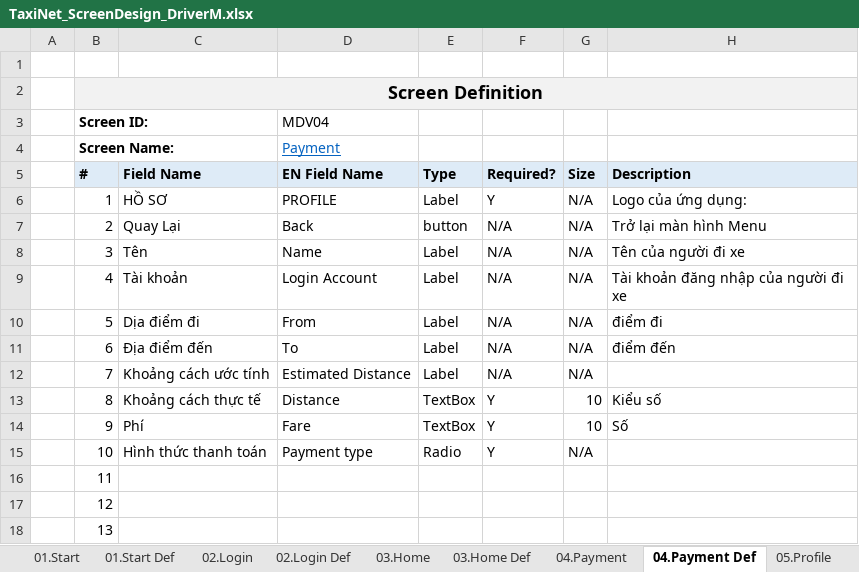
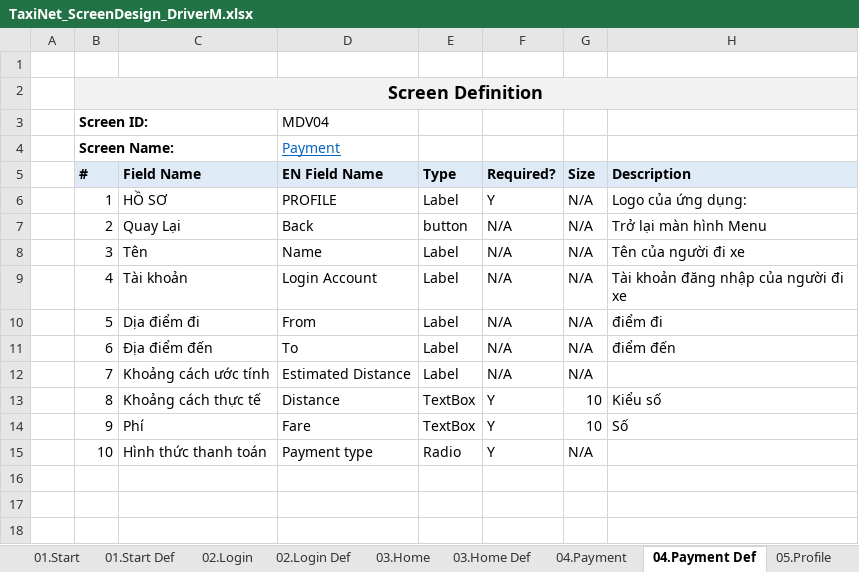
Before and after one commit to sangnvus/tns-project, an Excel workbook: WIP/Documents/Requirements/Mockup/Mobile/TaxiNet_ScreenDesign_DriverM.xlsx, sheet 04.Payment Def, drawn as a sheet; values as stored, in another font and other column widths than the file's, no borders; the diff names each change by its address in the sheet, - before the commit and + after, or states it on an @@ line.

```diff
--- a/WIP/Documents/Requirements/Mockup/Mobile/TaxiNet_ScreenDesign_DriverM.xlsx (sheet 04.Payment Def)
+++ b/WIP/Documents/Requirements/Mockup/Mobile/TaxiNet_ScreenDesign_DriverM.xlsx (sheet 04.Payment Def)
-row 16:  | 11
-row 17:  | 12
-row 18:  | 13
```
Also changed, not shown: sheet 06.CompanyInfo Def, sheet 05.Profile Def, other sheet tabs.
